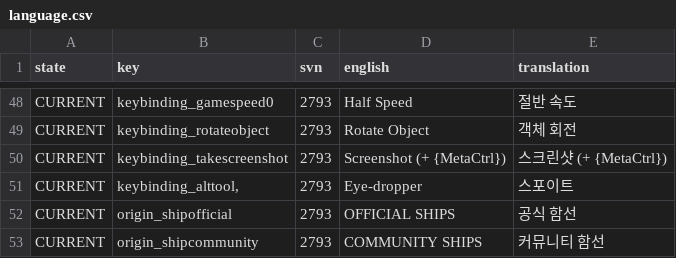
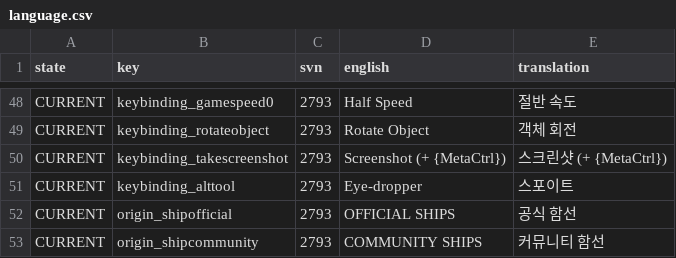
Before and after one commit to Totengeist/LastStarshipTranslations, a CSV file: latest/data/language/korean/language.csv, drawn as a sheet; only a part is shown, gaps mark what is left out.

Commit message:
Fix keybinding_alttool formatting in multiple language files

```diff
--- a/latest/data/language/korean/language.csv
+++ b/latest/data/language/korean/language.csv
@@ -50,3 +50,3 @@ CURRENT,keybinding_rotateobject,2793,Rotate Object,객체 회전
 CURRENT,keybinding_takescreenshot,2793,Screenshot (+ {MetaCtrl}),스크린샷 (+ {MetaCtrl})
-CURRENT,"keybinding_alttool,",2793,Eye-dropper,스포이트
+CURRENT,keybinding_alttool,2793,Eye-dropper,스포이트
 CURRENT,origin_shipofficial,2793,OFFICIAL SHIPS,공식 함선
```
Also changed, not shown: latest/data/language/french/language.csv, latest/data/language/russian/language.csv, 7 other files.
